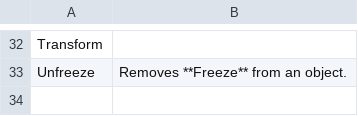
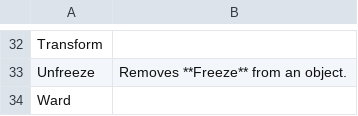
Before and after one commit to the-fab-cube/flesh-and-blood-cards, a CSV file: csvs/keyword.csv, drawn as a sheet; only a part is shown, gaps mark what is left out; the diff names each change by its address in the sheet, - before the commit and + after, or states it on an @@ line.

Commit message:
Add UPR039/FAB090 card info and info on Ward keyword

```diff
--- a/csvs/keyword.csv
+++ b/csvs/keyword.csv
+row 34: Ward
```
Also changed, not shown: csvs/card.csv, 3 other files.
